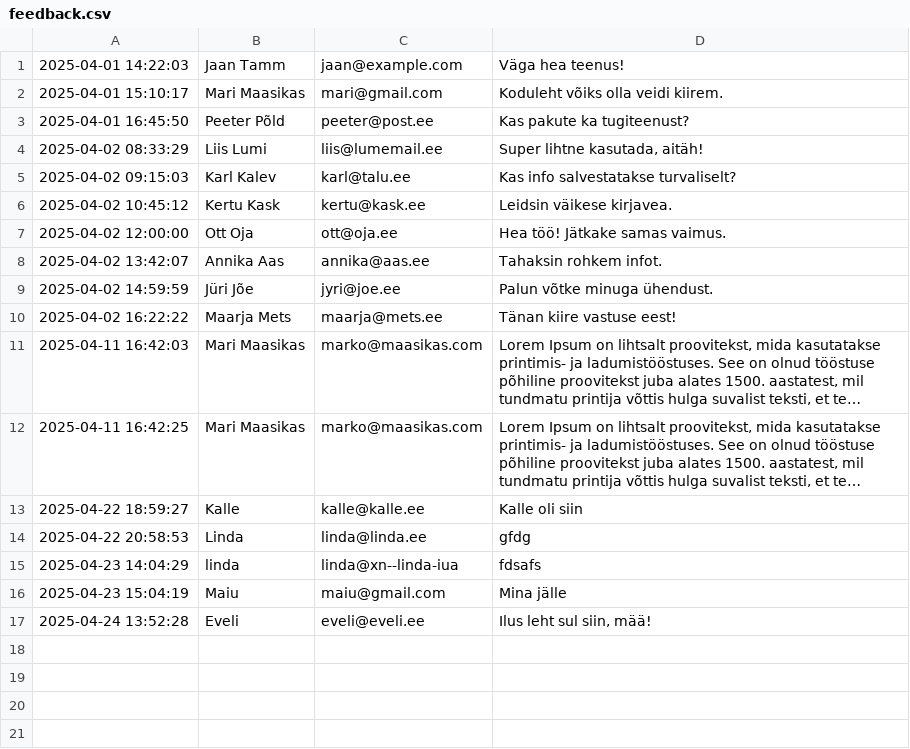
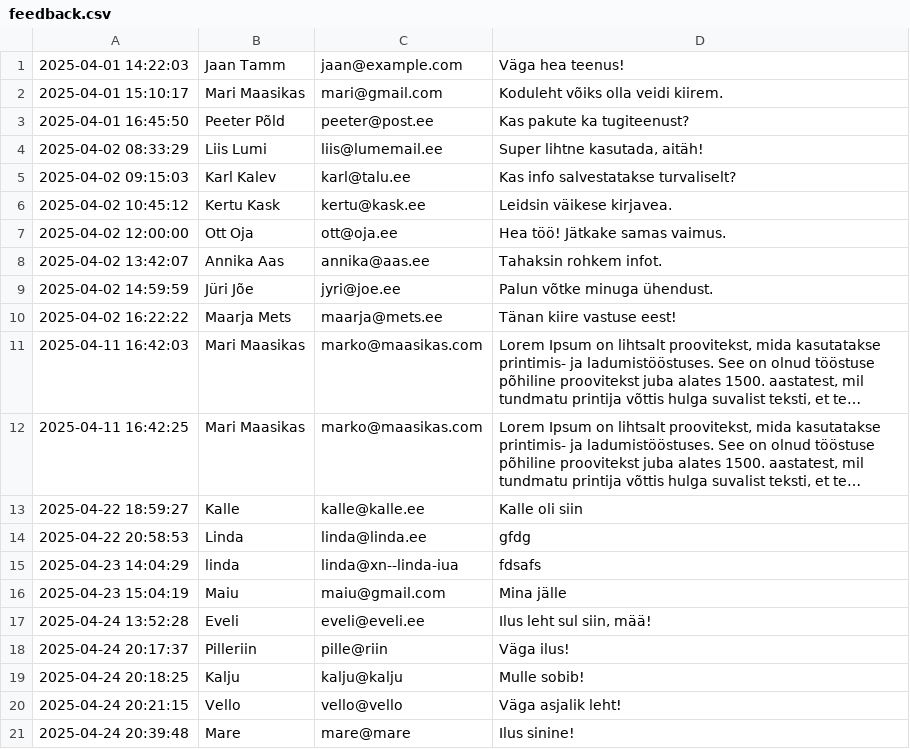
Before and after one commit to Stahelstrauch/homework, a CSV file: feedback.csv, drawn as a sheet; long unchanged cells end in …; the diff names each change by its address in the sheet, - before the commit and + after, or states it on an @@ line.

```diff
--- a/feedback.csv
+++ b/feedback.csv
+row 18: 2025-04-24 20:17:37 | Pilleriin | pille@riin | Väga ilus!
+row 19: 2025-04-24 20:18:25 | Kalju | kalju@kalju | Mulle sobib!
+row 20: 2025-04-24 20:21:15 | Vello | vello@vello | Väga asjalik leht!
+row 21: 2025-04-24 20:39:48 | Mare | mare@mare | Ilus sinine!
```
Also changed, not shown: 6 other files.
